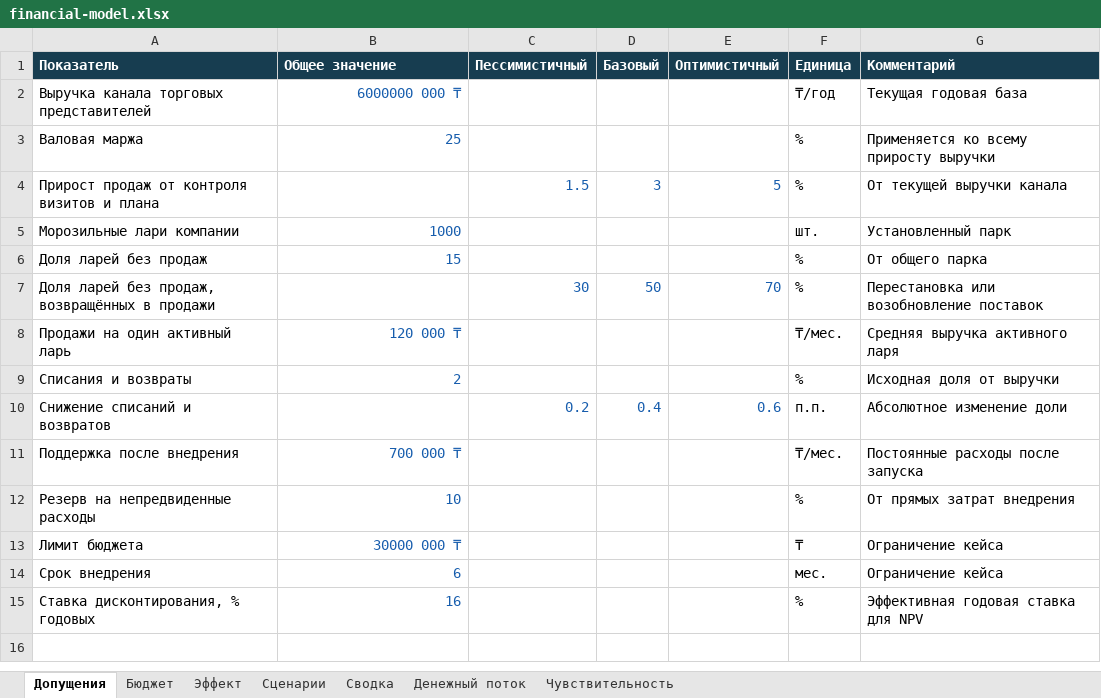
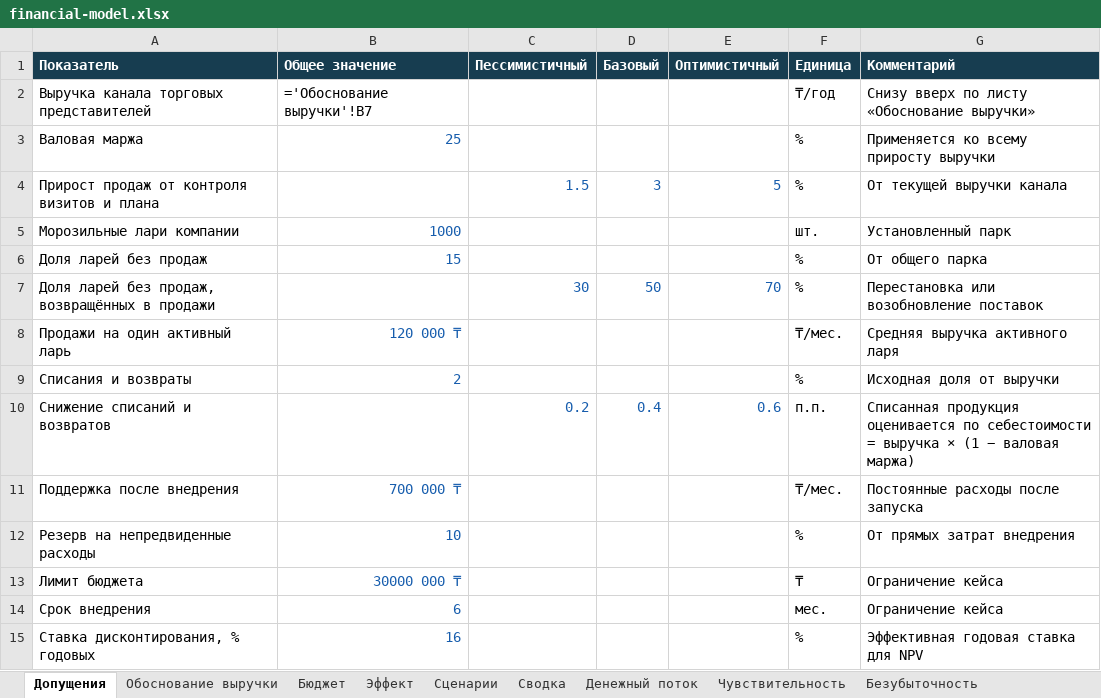
Before and after one commit to madiyar-abi/hackit, an Excel workbook: finance/financial-model.xlsx, sheet Допущения, drawn as a sheet; values as stored, in another font and other column widths than the file's, no borders; formulas without a stored value are shown as written; the diff names each change by its address in the sheet, - before the commit and + after, or states it on an @@ line.

```diff
--- a/finance/financial-model.xlsx (sheet Допущения)
+++ b/finance/financial-model.xlsx (sheet Допущения)
+sheet tab: Обоснование выручки
+sheet tab: Безубыточность
-B2 (Общее значение): 6000000 000 ₸
+B2 (Общее значение): ='Обоснование выручки'!B7
-B2 text colour: #175DAD
+B2 text colour: black
-G2 (Комментарий): Текущая годовая база
+G2 (Комментарий): Снизу вверх по листу «Обоснование выручки»
-G10 (Комментарий): Абсолютное изменение доли
+G10 (Комментарий): Списанная продукция оценивается по себестоимости = выручка × (1 − валовая маржа)
```
Also changed, not shown: sheet Эффект, sheet Сценарии, 6 other files.
